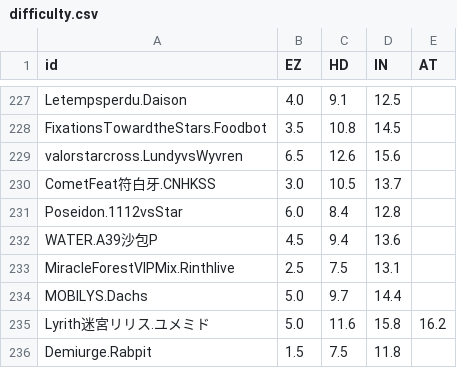
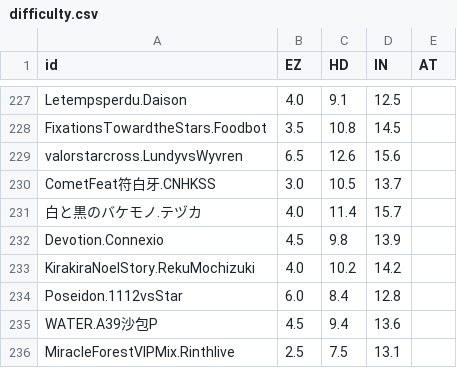
Before and after one commit to NekoTC/phi-plugin-koishi, a CSV file: src/resources/info/difficulty.csv, drawn as a sheet; only a part is shown, gaps mark what is left out; the shorter side is filled out with more unchanged rows; the diff names each change by its address in the sheet, - before the commit and + after, or states it on an @@ line.

```diff
--- a/src/resources/info/difficulty.csv
+++ b/src/resources/info/difficulty.csv
+row 231: 白と黒のバケモノ.テヅカ | 4.0 | 11.4 | 15.7
+row 232: Devotion.Connexio | 4.5 | 9.8 | 13.9
+row 233: KirakiraNoelStory.RekuMochizuki | 4.0 | 10.2 | 14.2
```
Also changed, not shown: src/resources/info/oldInfo/difficulty.csv, 52 other files.
